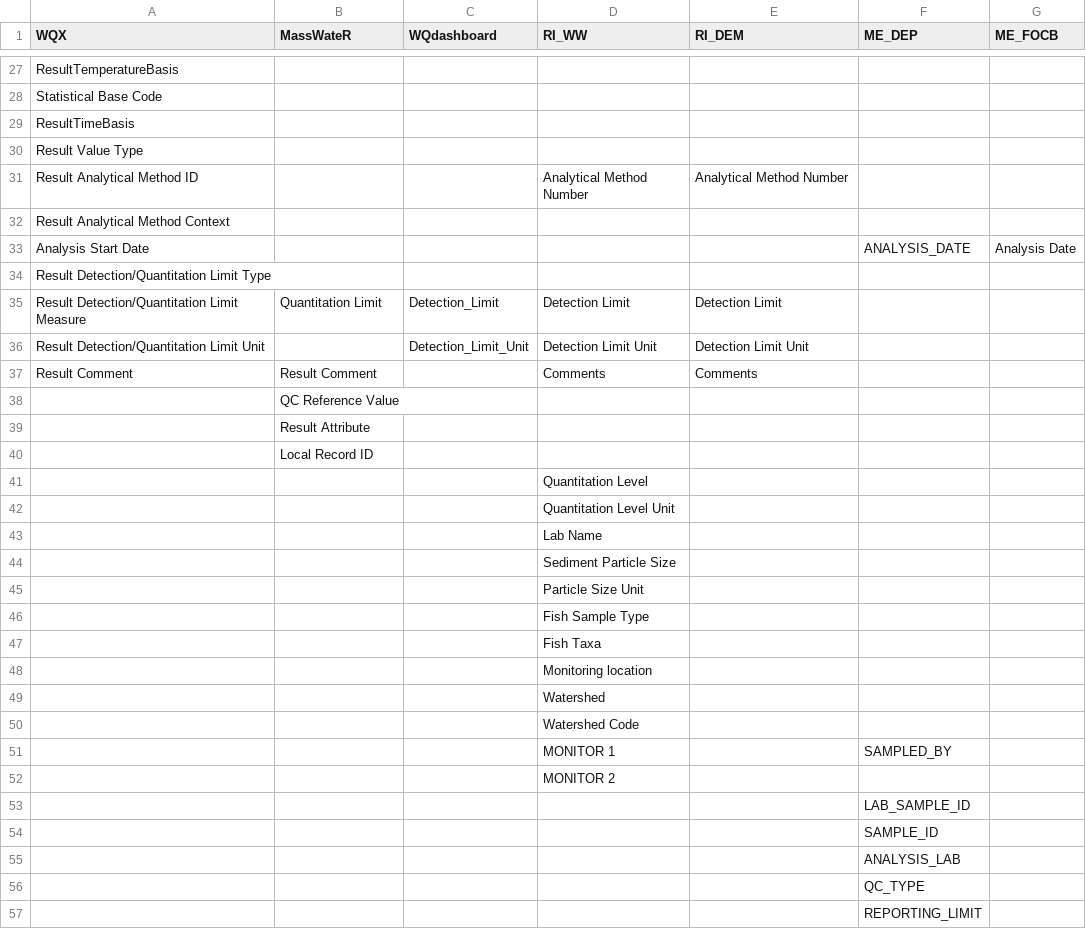
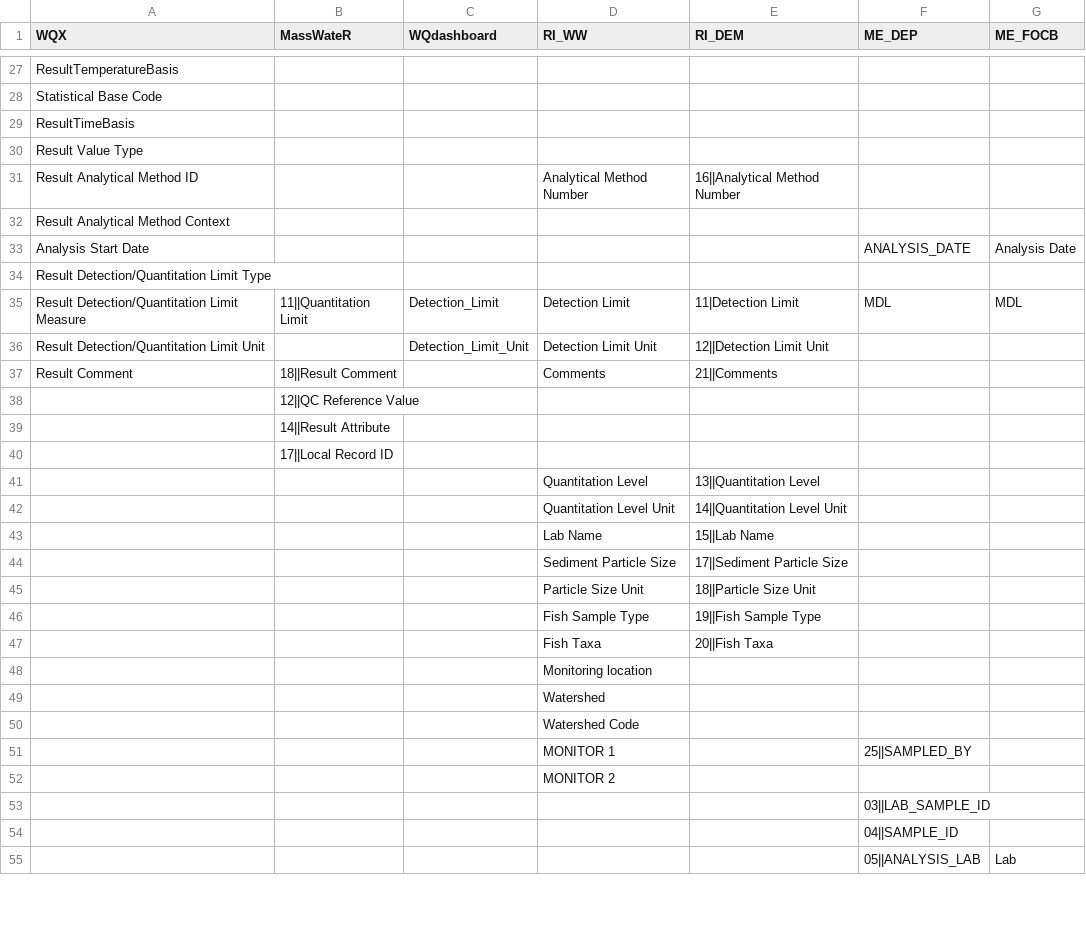
Before and after one commit to massbays-tech/wqformat, a CSV file: data-raw/colnames_results.csv, drawn as a sheet; only a part is shown, gaps mark what is left out; the diff covers the shown part only.

```diff
--- a/data-raw/colnames_results.csv
+++ b/data-raw/colnames_results.csv
@@ -30,3 +30,3 @@ ResultTimeBasis,,,,,,
 Result Value Type,,,,,,
-Result Analytical Method ID,,,Analytical Method Number,Analytical Method Number,,
+Result Analytical Method ID,,,Analytical Method Number,16||Analytical Method Number,,
 Result Analytical Method Context,,,,,,
@@ -34,15 +34,15 @@ Analysis Start Date,,,,,ANALYSIS_DATE,Analysis Date
 Result Detection/Quantitation Limit Type,,,,,,
-Result Detection/Quantitation Limit Measure,Quantitation Limit,Detection_Limit,Detection Limit,Detection Limit,,
-Result Detection/Quantitation Limit Unit,,Detection_Limit_Unit,Detection Limit Unit,Detection Limit Unit,,
-Result Comment,Result Comment,,Comments,Comments,,
-,QC Reference Value,,,,,
-,Result Attribute,,,,,
-,Local Record ID,,,,,
-,,,Quantitation Level,,,
-,,,Quantitation Level Unit,,,
-,,,Lab Name,,,
-,,,Sediment Particle Size,,,
-,,,Particle Size Unit,,,
-,,,Fish Sample Type,,,
-,,,Fish Taxa,,,
+Result Detection/Quantitation Limit Measure,11||Quantitation Limit,Detection_Limit,Detection Limit,11|Detection Limit,MDL,MDL
+Result Detection/Quantitation Limit Unit,,Detection_Limit_Unit,Detection Limit Unit,12||Detection Limit Unit,,
+Result Comment,18||Result Comment,,Comments,21||Comments,,
+,12||QC Reference Value,,,,,
+,14||Result Attribute,,,,,
+,17||Local Record ID,,,,,
+,,,Quantitation Level,13||Quantitation Level,,
+,,,Quantitation Level Unit,14||Quantitation Level Unit,,
+,,,Lab Name,15||Lab Name,,
+,,,Sediment Particle Size,17||Sediment Particle Size,,
+,,,Particle Size Unit,18||Particle Size Unit,,
+,,,Fish Sample Type,19||Fish Sample Type,,
+,,,Fish Taxa,20||Fish Taxa,,
 ,,,Monitoring location,,,
@@ -50,8 +50,6 @@ Result Comment,Result Comment,,Comments,Comments,,
 ,,,Watershed Code,,,
-,,,MONITOR 1,,SAMPLED_BY,
+,,,MONITOR 1,,25||SAMPLED_BY,
 ,,,MONITOR 2,,,
-,,,,,LAB_SAMPLE_ID,
-,,,,,SAMPLE_ID,
-,,,,,ANALYSIS_LAB,
-,,,,,QC_TYPE,
-,,,,,REPORTING_LIMIT,
+,,,,,03||LAB_SAMPLE_ID,
+,,,,,04||SAMPLE_ID,
+,,,,,05||ANALYSIS_LAB,Lab
```
Also changed, not shown: 3 added rows, 3 removed rows and 45 edited cells elsewhere in this file, data-raw/varnames_qualifiers.csv, 22 other files.
